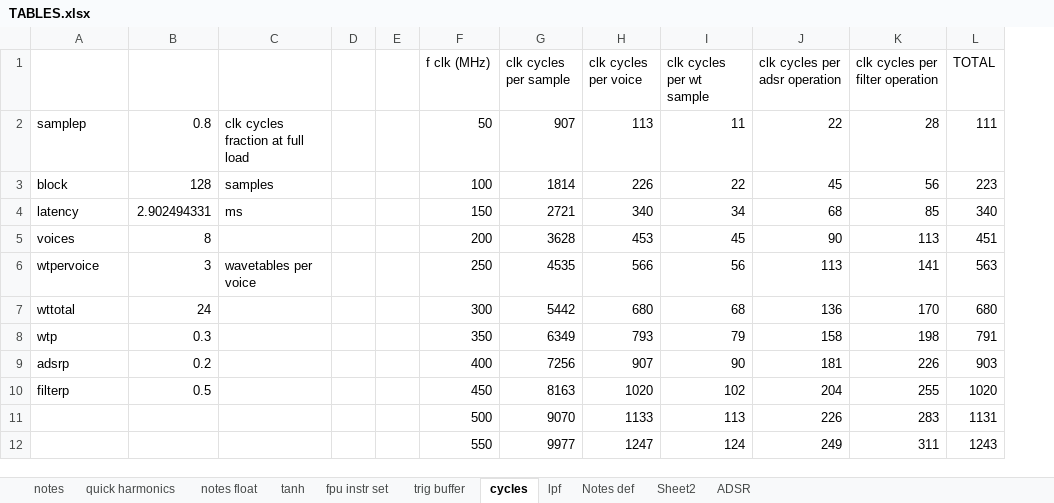
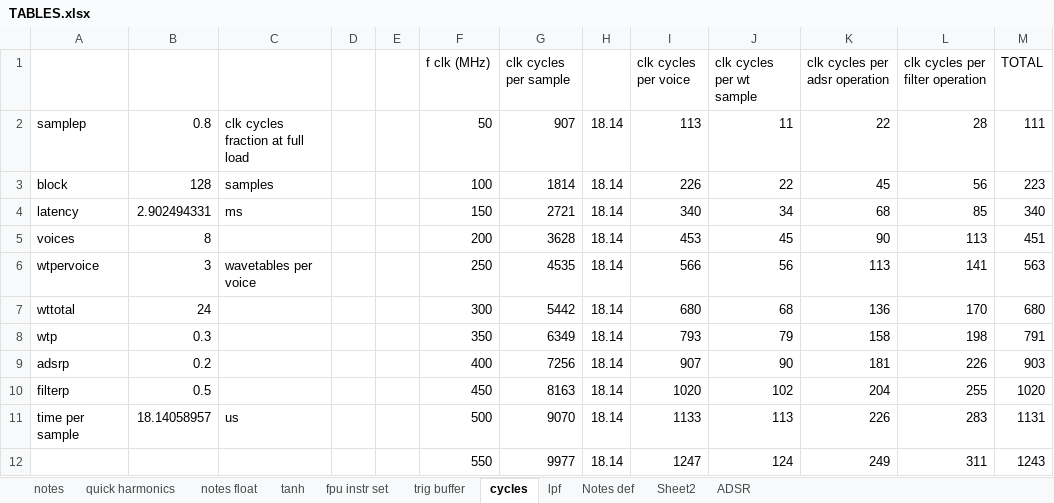
Before and after one commit to marcorad/skripsie, an Excel workbook: docs/TABLES.xlsx, sheet cycles, drawn as a sheet; values as stored, in another font and other column widths than the file's, no borders; the diff names each change by its address in the sheet, - before the commit and + after, or states it on an @@ line.

```diff
--- a/docs/TABLES.xlsx (sheet cycles)
+++ b/docs/TABLES.xlsx (sheet cycles)
+column H, rows 2-12: all 18.14
-A11: (empty)
+A11: time per sample
-B11: (empty)
+B11: 18.14058957
-C11: (empty)
+C11: us
```
Also changed, not shown: formulas that keep their value, 32 other files.
